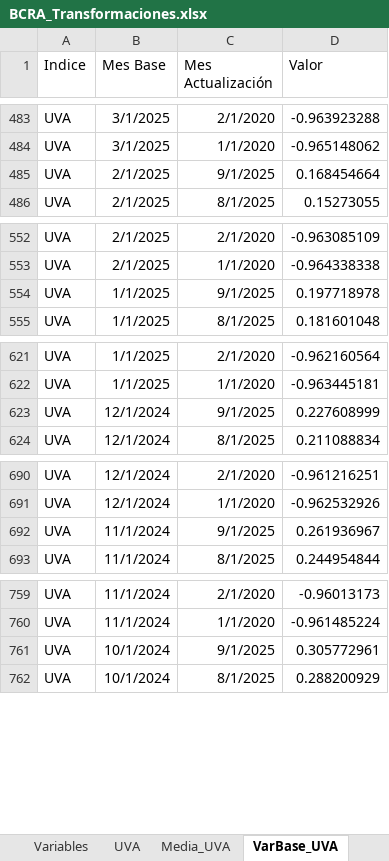
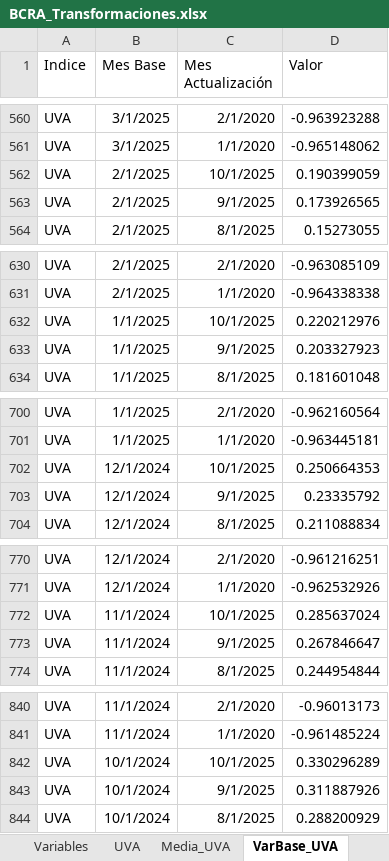
Before and after one commit to JavierETpna/Variables_Compartidas, an Excel workbook: BCRA_Transformaciones.xlsx, sheet VarBase_UVA, drawn as a sheet; only a part is shown, gaps mark what is left out; values as stored, in another font and other column widths than the file's, no borders; table styles not drawn; addresses are those after the commit; the diff covers the shown part only; the diff names each change by its address in the sheet, - before the commit and + after, or states it on an @@ line.

```diff
--- a/BCRA_Transformaciones.xlsx (sheet VarBase_UVA)
+++ b/BCRA_Transformaciones.xlsx (sheet VarBase_UVA)
+row 562: UVA | 2/1/2025 | 10/1/2025 | 0.190399059
-D563 (Valor): 0.168454664
+D563 (Valor): 0.173926565
+row 632: UVA | 1/1/2025 | 10/1/2025 | 0.220212976
-D633 (Valor): 0.197718978
+D633 (Valor): 0.203327923
+row 702: UVA | 12/1/2024 | 10/1/2025 | 0.250664353
-D703 (Valor): 0.227608999
+D703 (Valor): 0.23335792
+row 772: UVA | 11/1/2024 | 10/1/2025 | 0.285637024
-D773 (Valor): 0.261936967
+D773 (Valor): 0.267846647
+row 842: UVA | 10/1/2024 | 10/1/2025 | 0.330296289
-D843 (Valor): 0.305772961
+D843 (Valor): 0.311887926
```
Also changed, not shown: 135 added rows, 1 removed row and 130 edited cells elsewhere in this sheet, sheet VarBase_UVI, sheet VarBase_CER, sheet Variables, sheet UVA, sheet UVI, sheet CER, 9 more sheets, 1 other file.
